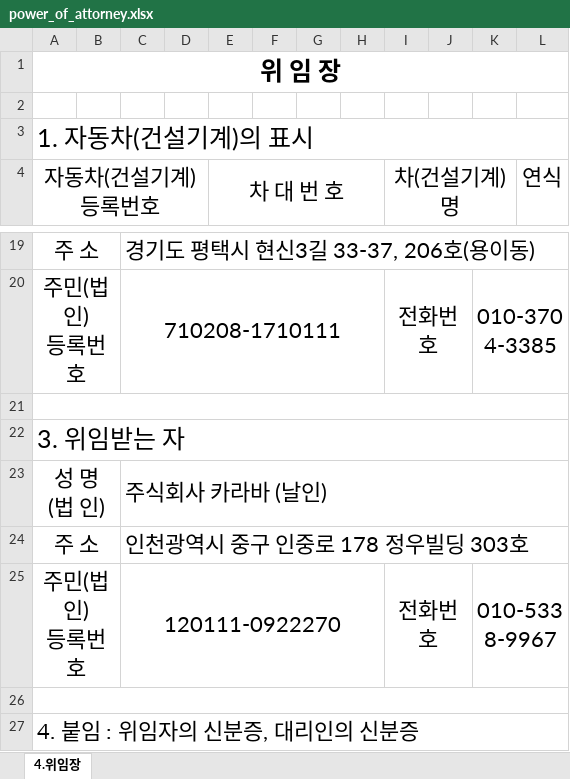
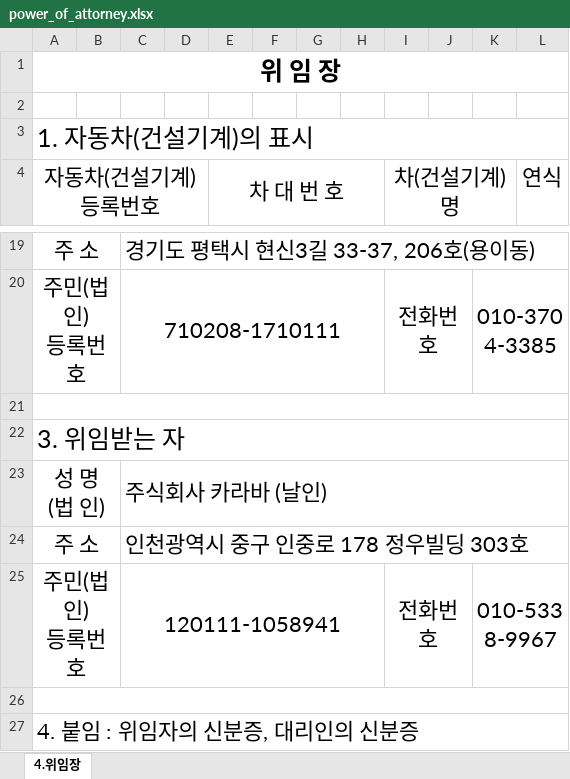
Before and after one commit to wlsdud10075-JIN/car-erp, an Excel workbook: resources/templates/karaba/power_of_attorney.xlsx, sheet 4.위임장, drawn as a sheet; only a part is shown, gaps mark what is left out; values as stored, in another font and other column widths than the file's, no borders; the diff names each change by its address in the sheet, - before the commit and + after, or states it on an @@ line.

```diff
--- a/resources/templates/karaba/power_of_attorney.xlsx (sheet 4.위임장)
+++ b/resources/templates/karaba/power_of_attorney.xlsx (sheet 4.위임장)
-C25: 120111-0922270
+C25: 120111-1058941
```
Also changed, not shown: 1 other file.
